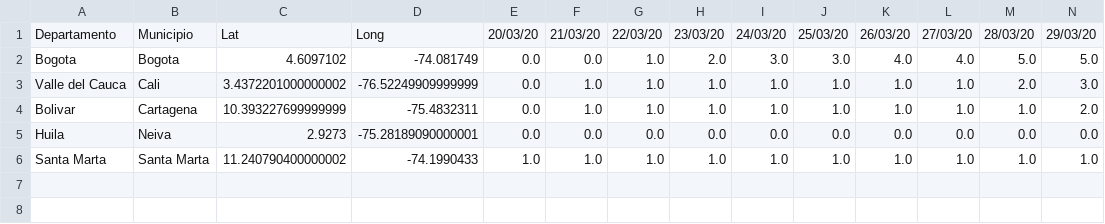
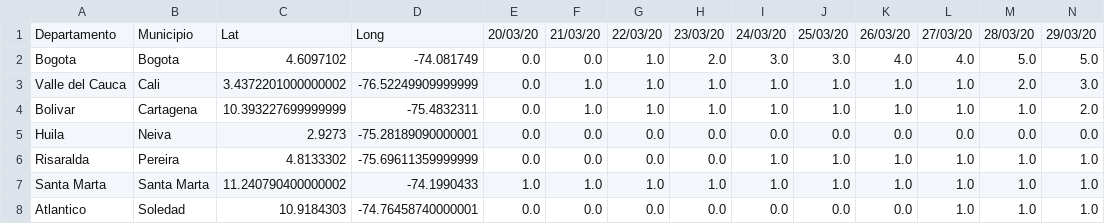
Before and after one commit to mneira10/COVID19-Colombia, a CSV file: data/time_series_covid19_deaths_colombia.csv, drawn as a sheet; only a part is shown; rows hold the shown columns only; the diff names each change by its address in the sheet, - before the commit and + after, or states it on an @@ line.

```diff
--- a/data/time_series_covid19_deaths_colombia.csv
+++ b/data/time_series_covid19_deaths_colombia.csv
+row 6: Risaralda | Pereira | 4.8133302 | -75.69611359999999 | 0.0 | 0.0 | 0.0 | 0.0 | 1.0 | 1.0 | 1.0 | 1.0 | 1.0 | 1.0
+row 8: Atlantico | Soledad | 10.9184303 | -74.76458740000001 | 0.0 | 0.0 | 0.0 | 0.0 | 0.0 | 0.0 | 0.0 | 1.0 | 1.0 | 1.0
```
Also changed, not shown: data/time_series_covid19_confirmed_colombia.csv, data/time_series_covid19_recovered_colombia.csv.
